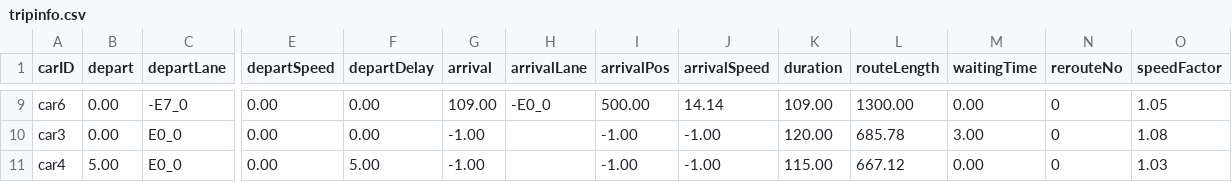
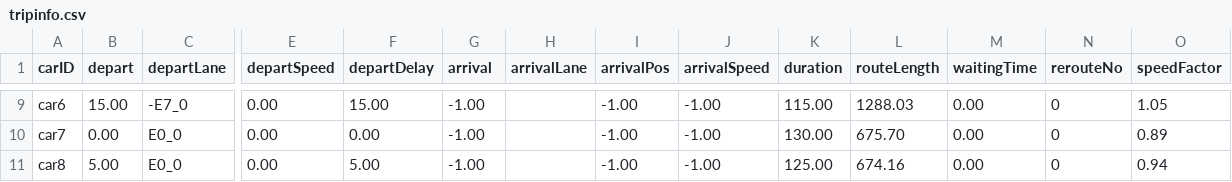
Before and after one commit to mcitir/connecticty_city_mobility, a CSV file: tripinfo.csv, drawn as a sheet; only a part is shown, gaps mark what is left out; the diff covers the shown part only; the diff names each change by its address in the sheet, - before the commit and + after, or states it on an @@ line.

Commit message:
Route updating added, and README.md updated

```diff
--- a/tripinfo.csv
+++ b/tripinfo.csv
-B9 (depart): 0.00
+B9 (depart): 15.00
-F9 (departDelay): 0.00
+F9 (departDelay): 15.00
-G9 (arrival): 109.00
+G9 (arrival): -1.00
-H9 (arrivalLane): -E0_0
+H9 (arrivalLane): (empty)
-I9 (arrivalPos): 500.00
+I9 (arrivalPos): -1.00
-J9 (arrivalSpeed): 14.14
+J9 (arrivalSpeed): -1.00
-K9 (duration): 109.00
+K9 (duration): 115.00
-L9 (routeLength): 1300.00
+L9 (routeLength): 1288.03
-A10 (carID): car3
+A10 (carID): car7
-K10 (duration): 120.00
+K10 (duration): 130.00
-L10 (routeLength): 685.78
+L10 (routeLength): 675.70
-M10 (waitingTime): 3.00
+M10 (waitingTime): 0.00
-O10 (speedFactor): 1.08
+O10 (speedFactor): 0.89
-A11 (carID): car4
+A11 (carID): car8
-K11 (duration): 115.00
+K11 (duration): 125.00
-L11 (routeLength): 667.12
+L11 (routeLength): 674.16
-O11 (speedFactor): 1.03
+O11 (speedFactor): 0.94
```
Also changed, not shown: 4 added rows, 4 removed rows and 20 edited cells elsewhere in this file, 12 other files.
